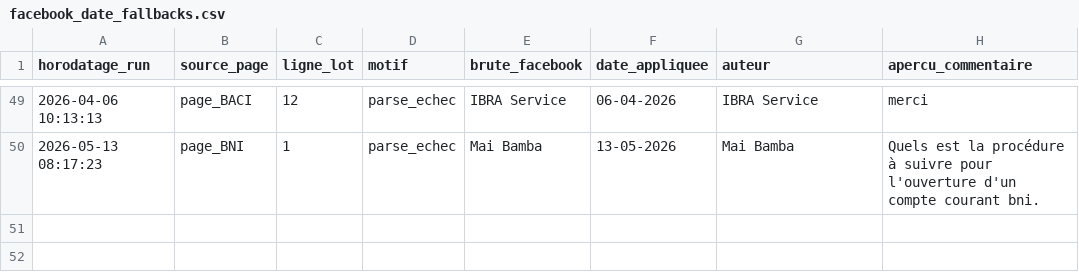
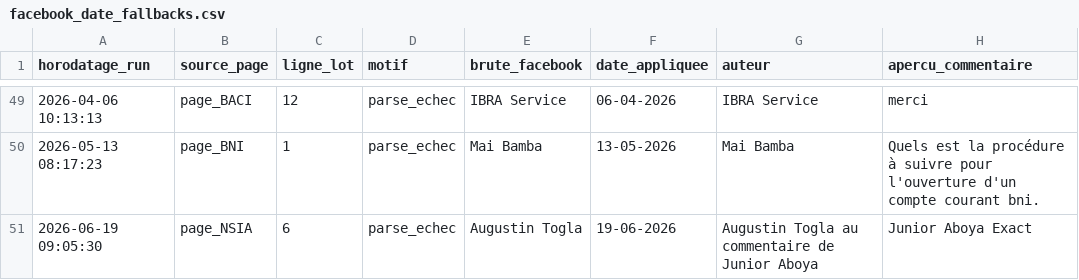
Before and after one commit to Develop-market/Analyse-de-Sentiments, a CSV file: facebook_date_fallbacks.csv, drawn as a sheet; only a part is shown, gaps mark what is left out; the diff names each change by its address in the sheet, - before the commit and + after, or states it on an @@ line.

```diff
--- a/facebook_date_fallbacks.csv
+++ b/facebook_date_fallbacks.csv
+row 51: 2026-06-19 09:05:30 | page_NSIA | 6 | parse_echec | Augustin Togla | 19-06-2026 | Augustin Togla au commentaire de Junior Aboya | Junior Aboya Exact
```
Also changed, not shown: 7 other files.
